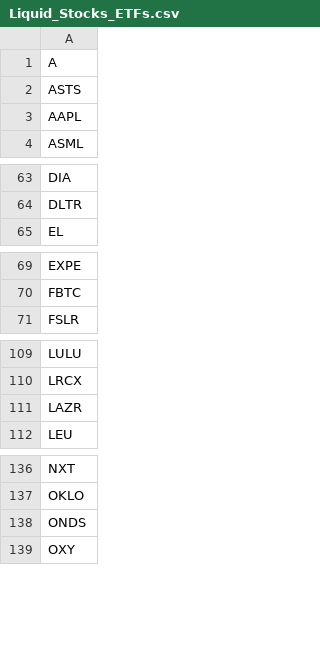
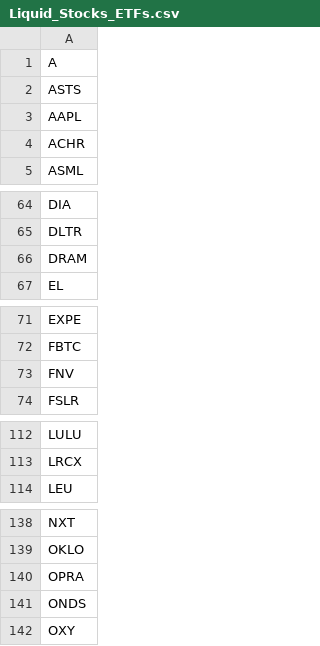
Before and after one commit to harperdada/R, a CSV file: Liquid_Stocks_ETFs.csv, drawn as a sheet; only a part is shown, gaps mark what is left out; the diff covers the shown part only.

```diff
--- a/Liquid_Stocks_ETFs.csv
+++ b/Liquid_Stocks_ETFs.csv
@@ -3,2 +3,3 @@ ASTS
 AAPL
+ACHR
 ASML
@@ -64,2 +65,3 @@ DIA
 DLTR
+DRAM
 EL
@@ -70,2 +72,3 @@ EXPE
 FBTC
+FNV
 FSLR
@@ -110,3 +113,2 @@ LULU
 LRCX
-LAZR
 LEU
@@ -137,2 +139,3 @@ NXT
 OKLO
+OPRA
 ONDS
```
Also changed, not shown: 1 added row elsewhere in this file, 2 other files.
